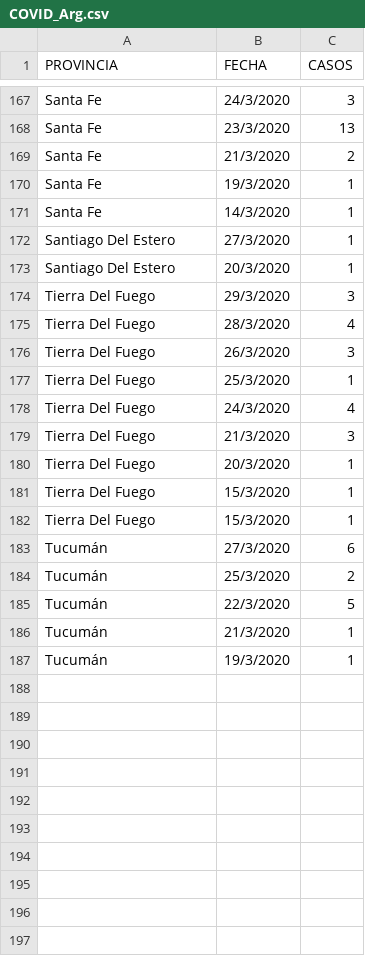
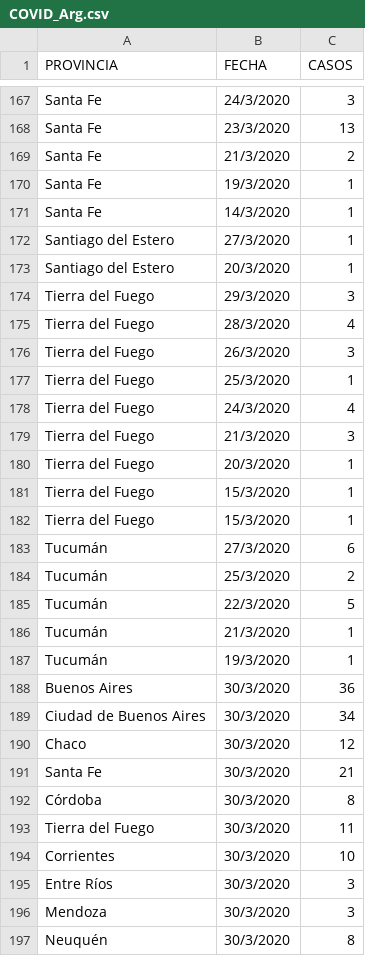
Before and after one commit to GIBD/covid, a CSV file: data/COVID_Arg.csv, drawn as a sheet; only a part is shown, gaps mark what is left out; the diff covers the shown part only.

```diff
--- a/data/COVID_Arg.csv
+++ b/data/COVID_Arg.csv
@@ -171,13 +171,13 @@ Santa Fe;19/3/2020;1
 Santa Fe;14/3/2020;1
-Santiago Del Estero;27/3/2020;1
-Santiago Del Estero;20/3/2020;1
-Tierra Del Fuego;29/3/2020;3
-Tierra Del Fuego;28/3/2020;4
-Tierra Del Fuego;26/3/2020;3
-Tierra Del Fuego;25/3/2020;1
-Tierra Del Fuego;24/3/2020;4
-Tierra Del Fuego;21/3/2020;3
-Tierra Del Fuego;20/3/2020;1
-Tierra Del Fuego;15/3/2020;1
-Tierra Del Fuego;15/3/2020;1
+Santiago del Estero;27/3/2020;1
+Santiago del Estero;20/3/2020;1
+Tierra del Fuego;29/3/2020;3
+Tierra del Fuego;28/3/2020;4
+Tierra del Fuego;26/3/2020;3
+Tierra del Fuego;25/3/2020;1
+Tierra del Fuego;24/3/2020;4
+Tierra del Fuego;21/3/2020;3
+Tierra del Fuego;20/3/2020;1
+Tierra del Fuego;15/3/2020;1
+Tierra del Fuego;15/3/2020;1
 Tucumán;27/3/2020;6
@@ -187 +187,11 @@ Tucumán;21/3/2020;1
 Tucumán;19/3/2020;1
+Buenos Aires;30/3/2020;36
+Ciudad de Buenos Aires;30/3/2020;34
+Chaco;30/3/2020;12
+Santa Fe;30/3/2020;21
+Córdoba;30/3/2020;8
+Tierra del Fuego;30/3/2020;11
+Corrientes;30/3/2020;10
+Entre Ríos;30/3/2020;3
+Mendoza;30/3/2020;3
+Neuquén;30/3/2020;8
```
Also changed, not shown: 47 edited cells elsewhere in this file, 2 other files.
